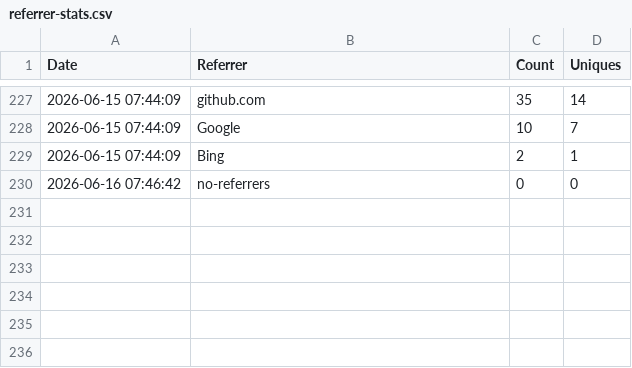
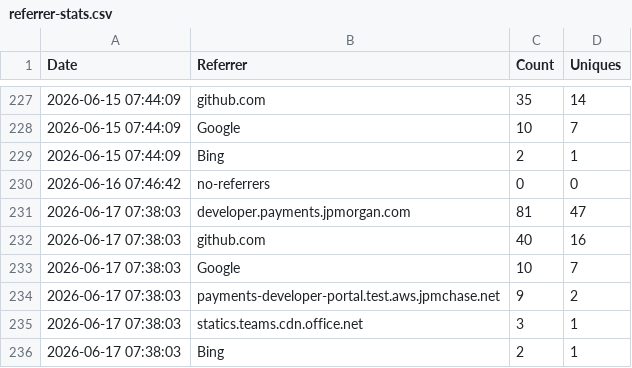
Before and after one commit to jpmorgan-payments/pdp-mcp, a CSV file: metrics/referrer-stats.csv, drawn as a sheet; only a part is shown, gaps mark what is left out.

```diff
--- a/metrics/referrer-stats.csv
+++ b/metrics/referrer-stats.csv
@@ -230 +230,7 @@ Date,Referrer,Count,Uniques
 2026-06-16 07:46:42,no-referrers,0,0
+2026-06-17 07:38:03,developer.payments.jpmorgan.com,81,47
+2026-06-17 07:38:03,github.com,40,16
+2026-06-17 07:38:03,Google,10,7
+2026-06-17 07:38:03,payments-developer-portal.test.aws.jpmchase.net,9,2
+2026-06-17 07:38:03,statics.teams.cdn.office.net,3,1
+2026-06-17 07:38:03,Bing,2,1
```
Also changed, not shown: metrics/clone-stats.csv, metrics/traffic-stats.csv.
